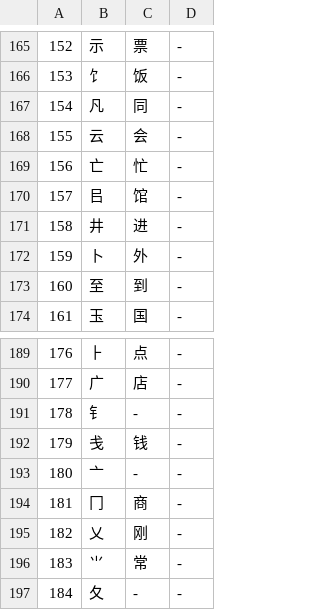
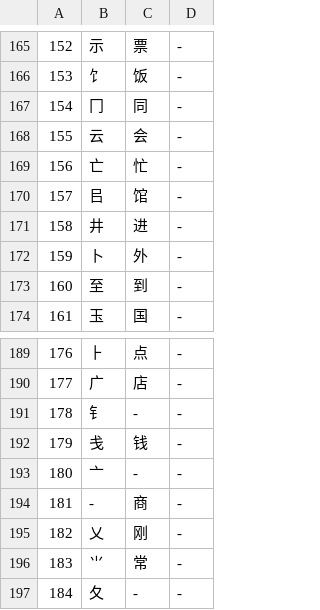
Before and after one commit to jon-gyt/zilin, a TSV file: data/sources/parcours/ordre-lire.tsv, drawn as a sheet; only a part is shown, gaps mark what is left out; the diff names each change by its address in the sheet, - before the commit and + after, or states it on an @@ line.

```diff
--- a/data/sources/parcours/ordre-lire.tsv
+++ b/data/sources/parcours/ordre-lire.tsv
-B167: 凡
+B167: 冂
-B194: 冂
+B194: -
```
Also changed, not shown: data/sources/parcours/ordre-hsk.tsv, data/sources/surcharges/decoupes.tsv, 3 other files.
